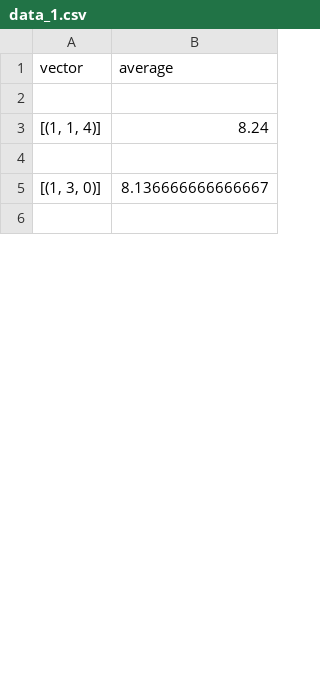
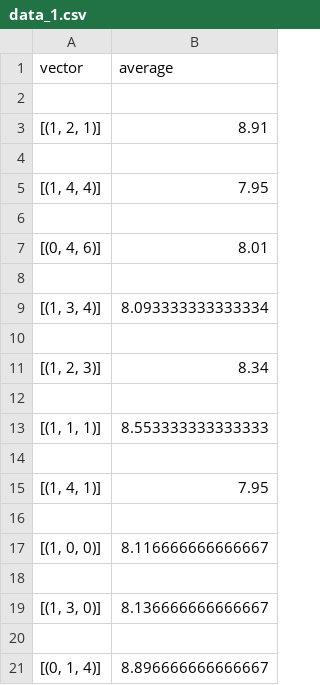
Before and after one commit to vietvu2001/rld-taxiv3, a CSV file: data/data_1.csv, drawn as a sheet; only a part is shown; the diff covers the shown part only.

```diff
--- a/data/data_1.csv
+++ b/data/data_1.csv
@@ -2,3 +2,17 @@ vector,average
 
-"[(1, 1, 4)]",8.24
+"[(1, 2, 1)]",8.91
+
+"[(1, 4, 4)]",7.95
+
+"[(0, 4, 6)]",8.01
+
+"[(1, 3, 4)]",8.093333333333334
+
+"[(1, 2, 3)]",8.34
+
+"[(1, 1, 1)]",8.553333333333333
+
+"[(1, 4, 1)]",7.95
+
+"[(1, 0, 0)]",8.116666666666667
 
@@ -6 +20,2 @@ vector,average
 
+"[(0, 1, 4)]",8.896666666666667
```
Also changed, not shown: 45 added rows, 16 removed rows, 6 moved rows and 10 edited cells elsewhere in this file, data/tree_1.csv, 5 other files.
